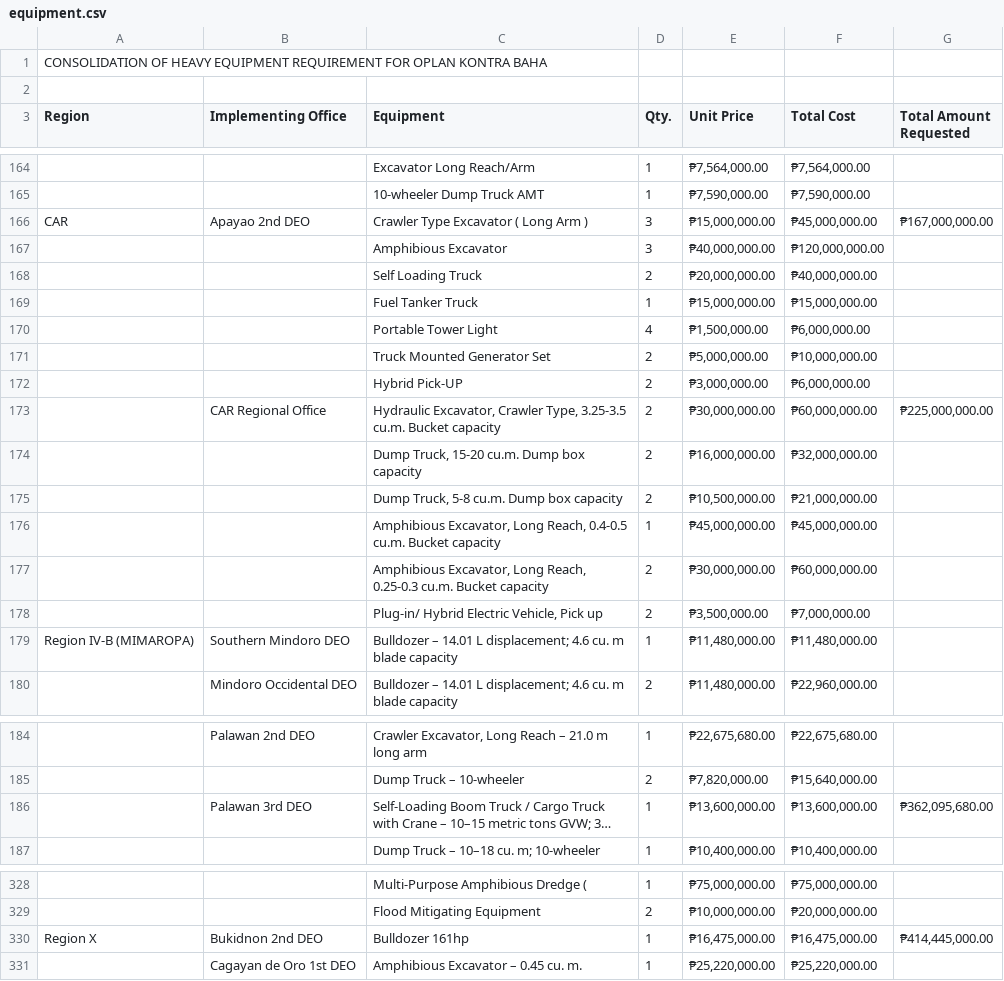
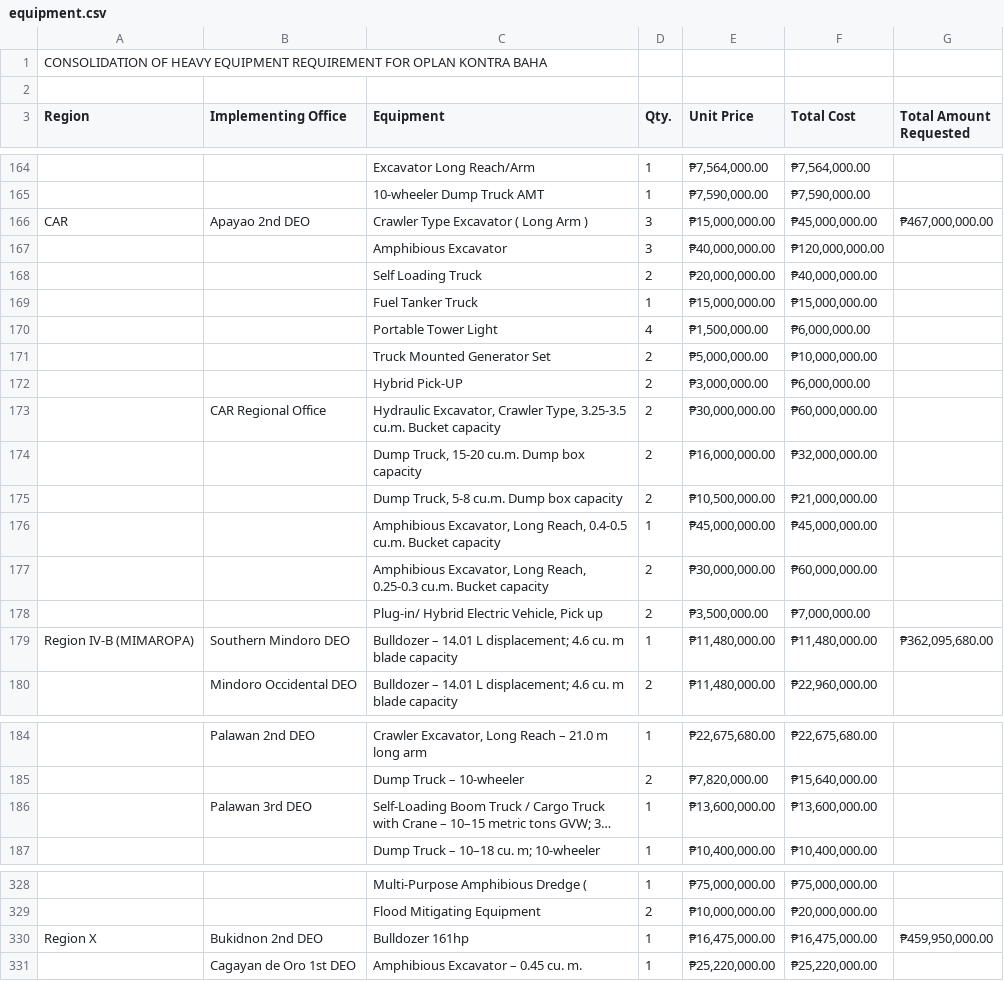
Before and after one commit to paran87/document-tracking, a CSV file: data/equipment.csv, drawn as a sheet; only a part is shown, gaps mark what is left out; long unchanged cells end in …; the diff covers the shown part only; the diff names each change by its address in the sheet, - before the commit and + after, or states it on an @@ line.

```diff
--- a/data/equipment.csv
+++ b/data/equipment.csv
-G166 (Total Amount Requested): ₱167,000,000.00
+G166 (Total Amount Requested): ₱467,000,000.00
-G173 (Total Amount Requested): ₱225,000,000.00
+G173 (Total Amount Requested): (empty)
-G179 (Total Amount Requested): (empty)
+G179 (Total Amount Requested): ₱362,095,680.00
-G186 (Total Amount Requested): ₱362,095,680.00
+G186 (Total Amount Requested): (empty)
-G330 (Total Amount Requested): ₱414,445,000.00
+G330 (Total Amount Requested): ₱459,950,000.00
```
Also changed, not shown: 47 edited cells elsewhere in this file, 1 other file.
